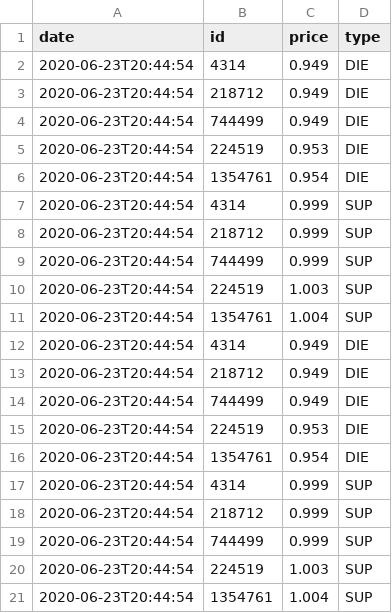
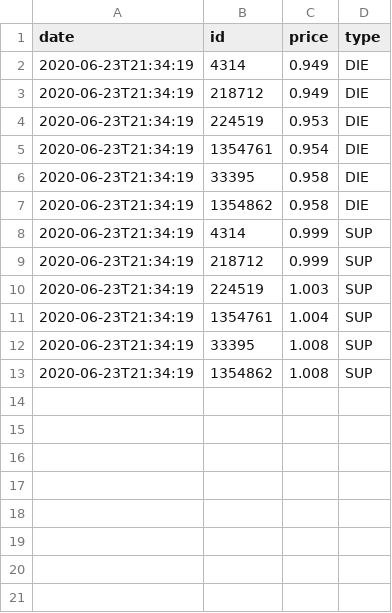
Before and after one commit to Datenspieler/notebooks_for_blog, a CSV file: 2020-treibstoff/treibstoff.csv, drawn as a sheet.

Commit message:
Update data as of 2020-06-23T21:34:19

```diff
--- a/2020-treibstoff/treibstoff.csv
+++ b/2020-treibstoff/treibstoff.csv
@@ -1,21 +1,13 @@
 date,id,price,type
-2020-06-23T20:44:54,4314,0.949,DIE
-2020-06-23T20:44:54,218712,0.949,DIE
-2020-06-23T20:44:54,744499,0.949,DIE
-2020-06-23T20:44:54,224519,0.953,DIE
-2020-06-23T20:44:54,1354761,0.954,DIE
-2020-06-23T20:44:54,4314,0.999,SUP
-2020-06-23T20:44:54,218712,0.999,SUP
-2020-06-23T20:44:54,744499,0.999,SUP
-2020-06-23T20:44:54,224519,1.003,SUP
-2020-06-23T20:44:54,1354761,1.004,SUP
-2020-06-23T20:44:54,4314,0.949,DIE
-2020-06-23T20:44:54,218712,0.949,DIE
-2020-06-23T20:44:54,744499,0.949,DIE
-2020-06-23T20:44:54,224519,0.953,DIE
-2020-06-23T20:44:54,1354761,0.954,DIE
-2020-06-23T20:44:54,4314,0.999,SUP
-2020-06-23T20:44:54,218712,0.999,SUP
-2020-06-23T20:44:54,744499,0.999,SUP
-2020-06-23T20:44:54,224519,1.003,SUP
-2020-06-23T20:44:54,1354761,1.004,SUP
+2020-06-23T21:34:19,4314,0.949,DIE
+2020-06-23T21:34:19,218712,0.949,DIE
+2020-06-23T21:34:19,224519,0.953,DIE
+2020-06-23T21:34:19,1354761,0.954,DIE
+2020-06-23T21:34:19,33395,0.958,DIE
+2020-06-23T21:34:19,1354862,0.958,DIE
+2020-06-23T21:34:19,4314,0.999,SUP
+2020-06-23T21:34:19,218712,0.999,SUP
+2020-06-23T21:34:19,224519,1.003,SUP
+2020-06-23T21:34:19,1354761,1.004,SUP
+2020-06-23T21:34:19,33395,1.008,SUP
+2020-06-23T21:34:19,1354862,1.008,SUP
```
